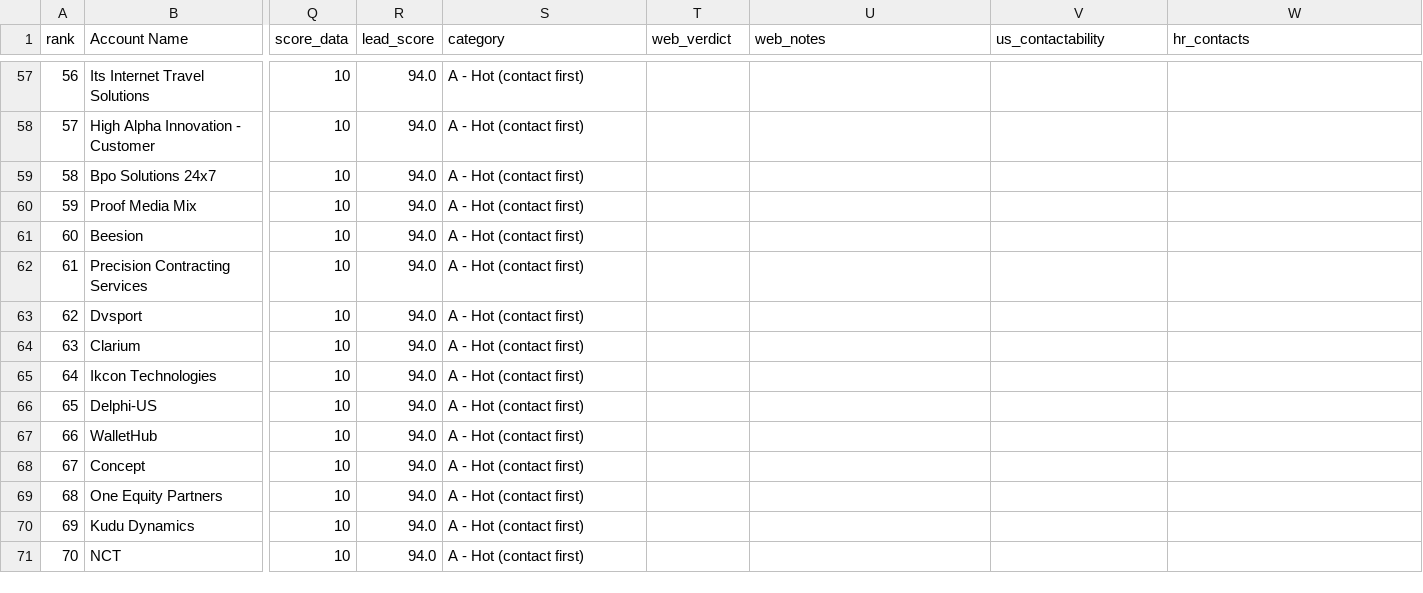
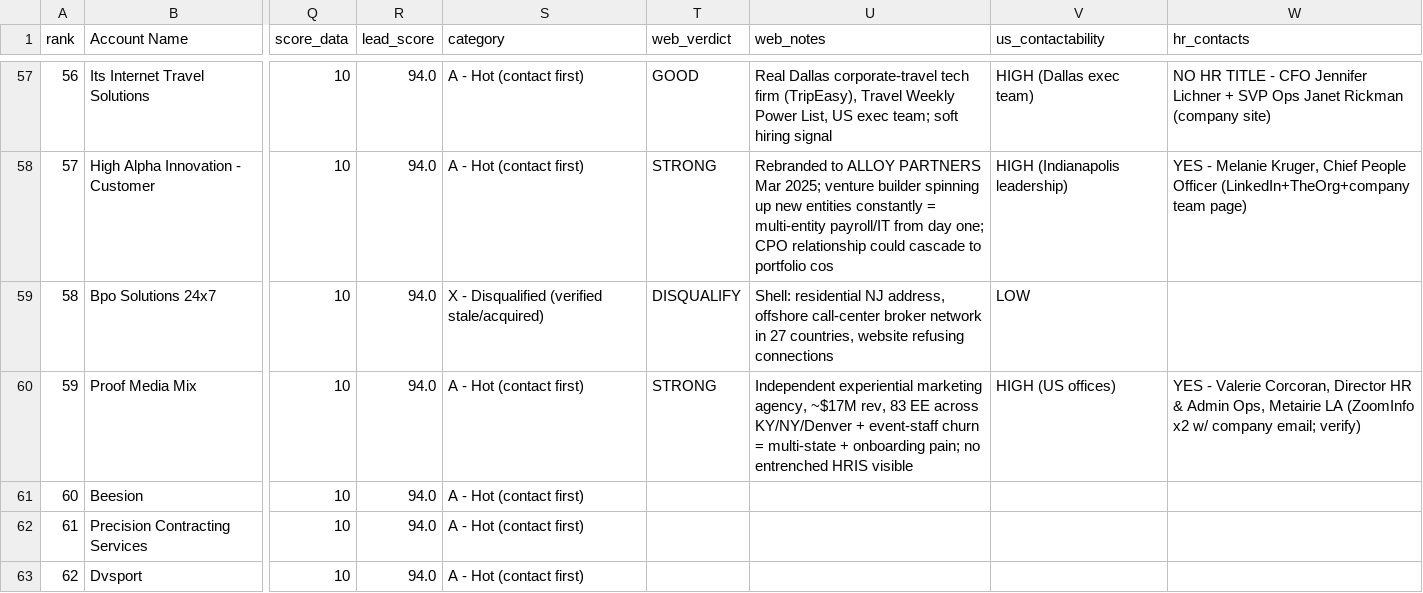
Before and after one commit to maxnehila/New, a CSV file: leads/rippling_leads_scored.csv, drawn as a sheet; only a part is shown, gaps mark what is left out; the shorter side is filled out with more unchanged rows; the diff covers the shown part only; the diff names each change by its address in the sheet, - before the commit and + after, or states it on an @@ line.

```diff
--- a/leads/rippling_leads_scored.csv
+++ b/leads/rippling_leads_scored.csv
-T57 (web_verdict): (empty)
+T57 (web_verdict): GOOD
-U57 (web_notes): (empty)
+U57 (web_notes): Real Dallas corporate-travel tech firm (TripEasy), Travel Weekly Power List, US exec team; soft hiring signal
-V57 (us_contactability): (empty)
+V57 (us_contactability): HIGH (Dallas exec team)
-W57 (hr_contacts): (empty)
+W57 (hr_contacts): NO HR TITLE - CFO Jennifer Lichner + SVP Ops Janet Rickman (company site)
-T58 (web_verdict): (empty)
+T58 (web_verdict): STRONG
-U58 (web_notes): (empty)
+U58 (web_notes): Rebranded to ALLOY PARTNERS Mar 2025; venture builder spinning up new entities constantly = multi-entity payroll/IT from day one; CPO relationship could cascade to portfolio cos
-V58 (us_contactability): (empty)
+V58 (us_contactability): HIGH (Indianapolis leadership)
-W58 (hr_contacts): (empty)
+W58 (hr_contacts): YES - Melanie Kruger, Chief People Officer (LinkedIn+TheOrg+company team page)
-S59 (category): A - Hot (contact first)
+S59 (category): X - Disqualified (verified stale/acquired)
-T59 (web_verdict): (empty)
+T59 (web_verdict): DISQUALIFY
-U59 (web_notes): (empty)
+U59 (web_notes): Shell: residential NJ address, offshore call-center broker network in 27 countries, website refusing connections
-V59 (us_contactability): (empty)
+V59 (us_contactability): LOW
-T60 (web_verdict): (empty)
+T60 (web_verdict): STRONG
-U60 (web_notes): (empty)
+U60 (web_notes): Independent experiential marketing agency, ~$17M rev, 83 EE across KY/NY/Denver + event-staff churn = multi-state + onboarding pain; no entrenched HRIS visible
-V60 (us_contactability): (empty)
+V60 (us_contactability): HIGH (US offices)
-W60 (hr_contacts): (empty)
+W60 (hr_contacts): YES - Valerie Corcoran, Director HR & Admin Ops, Metairie LA (ZoomInfo x2 w/ company email; verify)
```
Also changed, not shown: 32 edited cells elsewhere in this file, leads/hr_contacts.csv, 1 other file.
